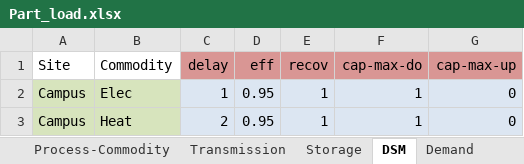
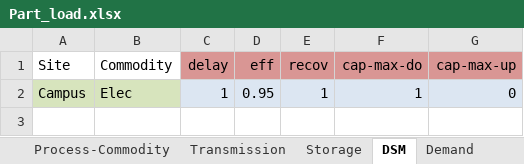
Before and after one commit to anupamparlikar/urbs, an Excel workbook: Part_load.xlsx, sheet DSM, drawn as a sheet; values as stored, in another font and other column widths than the file's, no borders; the diff names each change by its address in the sheet, - before the commit and + after, or states it on an @@ line.

```diff
--- a/Part_load.xlsx (sheet DSM)
+++ b/Part_load.xlsx (sheet DSM)
-row 3: Campus | Heat | 2 | 0.95 | 1 | 1 | 0
```
Also changed, not shown: sheet Process, sheet Process-Commodity, sheet Commodity, sheet Storage, sheet Demand, 1 other file.
